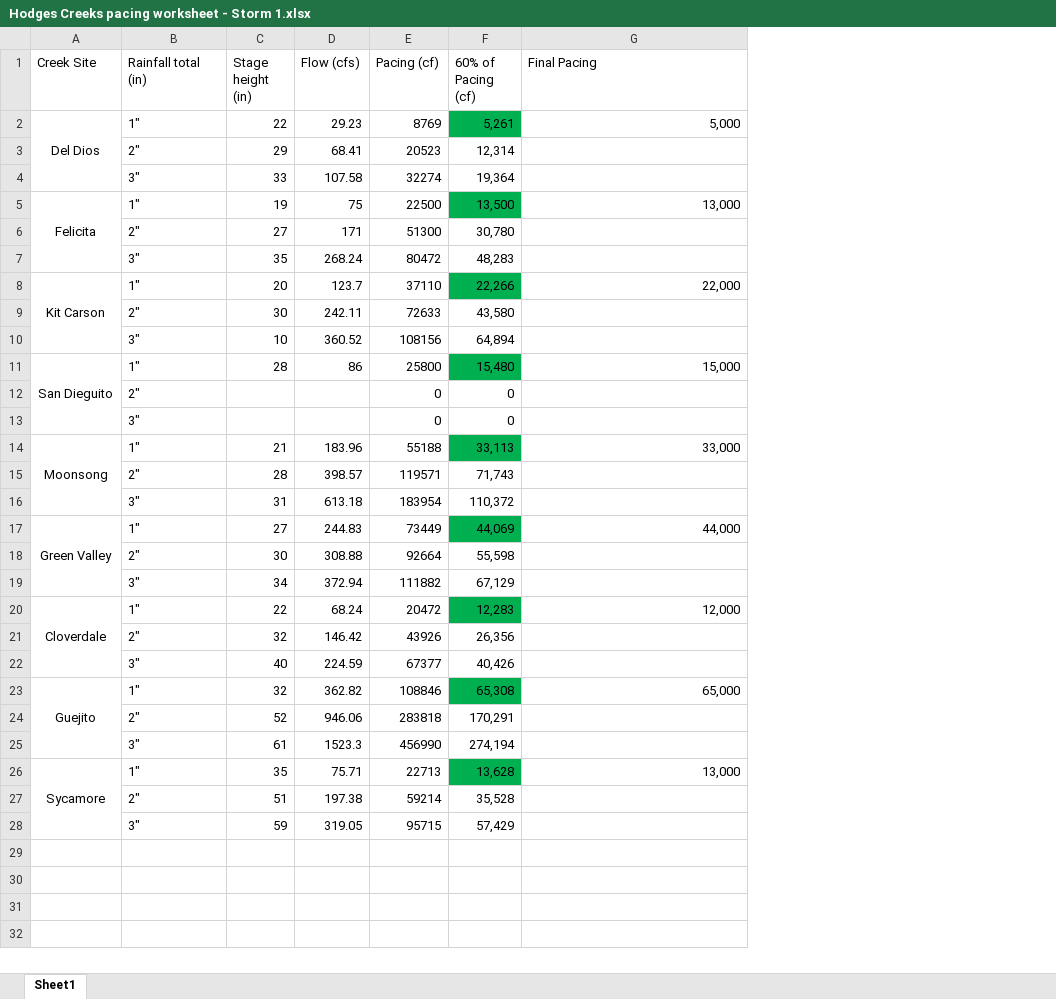
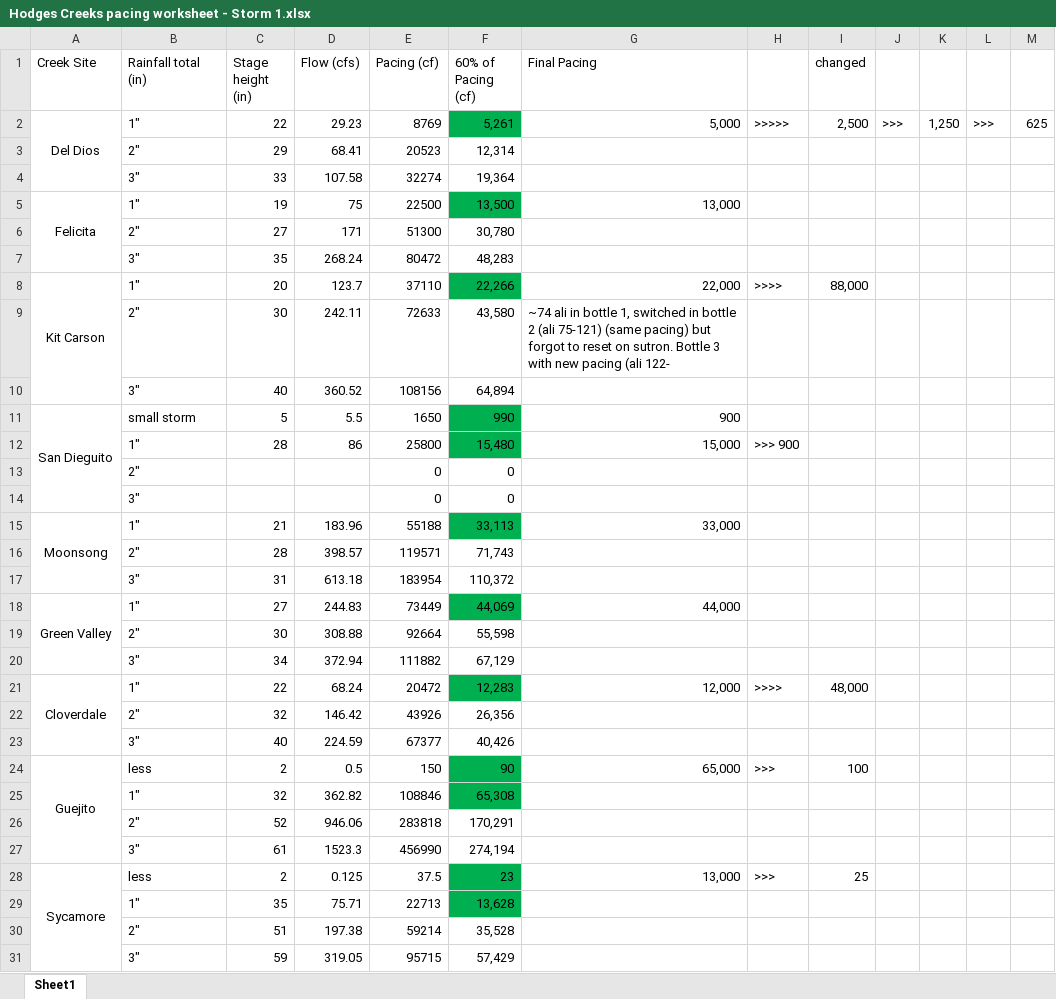
Before and after one commit to 5025-Main/Sutron_scripts, an Excel workbook: LakeHodges/Rating Curve and Pacings Development/Hodges Creeks pacing worksheet - Storm 1.xlsx, sheet Sheet1, drawn as a sheet; values as stored, in another font and other column widths than the file's, no borders; removed rows and columns are numbered as before the commit, all else as after; the diff names each change by its address in the sheet, - before the commit and + after, or states it on an @@ line.

```diff
--- a/LakeHodges/Rating Curve and Pacings Development/Hodges Creeks pacing worksheet - Storm 1.xlsx (sheet Sheet1)
+++ b/LakeHodges/Rating Curve and Pacings Development/Hodges Creeks pacing worksheet - Storm 1.xlsx (sheet Sheet1)
+column H, rows 2-8: >>>>> |  |  |  |  |  | >>>>; rows 12-21: >>> 900 |  |  |  |  |  |  |  |  | >>>>
+column I (changed), rows 2-8: 2,500 |  |  |  |  |  | 88,000; row 21: 48,000
+column J, row 2: >>>
+column K, row 2: 1,250
+column L, row 2: >>>
+column M, row 2: 625
-G9 (Final Pacing): (empty)
+G9 (Final Pacing): ~74 ali in bottle 1, switched in bottle 2 (ali 75-121) (same pacing) but forgot to reset on sutron. Bottle 3 with new pacing (ali 122-
-C10 (Stage height (in)): 10
+C10 (Stage height (in)): 40
+row 11: San Dieguito | small storm | 5 | 5.5 | 1650 | 990 | 900
-A12 (Creek Site): San Dieguito
+A12 (Creek Site): (empty)
-A11:A13 merged
+row 24: Guejito | less | 2 | 0.5 | 150 | 90 | 65,000 | >>> | 100
-A25 (Creek Site): Guejito
+A25 (Creek Site): (empty)
-A23:A25 merged
-G25 (Final Pacing): 65,000
+G25 (Final Pacing): (empty)
+row 28: Sycamore | less | 2 | 0.125 | 37.5 | 23 | 13,000 | >>> | 25
-A29 (Creek Site): Sycamore
+A29 (Creek Site): (empty)
-A26:A28 merged
-G29 (Final Pacing): 13,000
+G29 (Final Pacing): (empty)
```
Also changed, not shown: formulas that keep their value, LakeHodges/Equipment Settings - Storm 1.xlsx, LakeHodges/Rating Curve and Pacings Development/Sutrons_Pacings worksheet_Storm1.xlsx, 33 other files.
